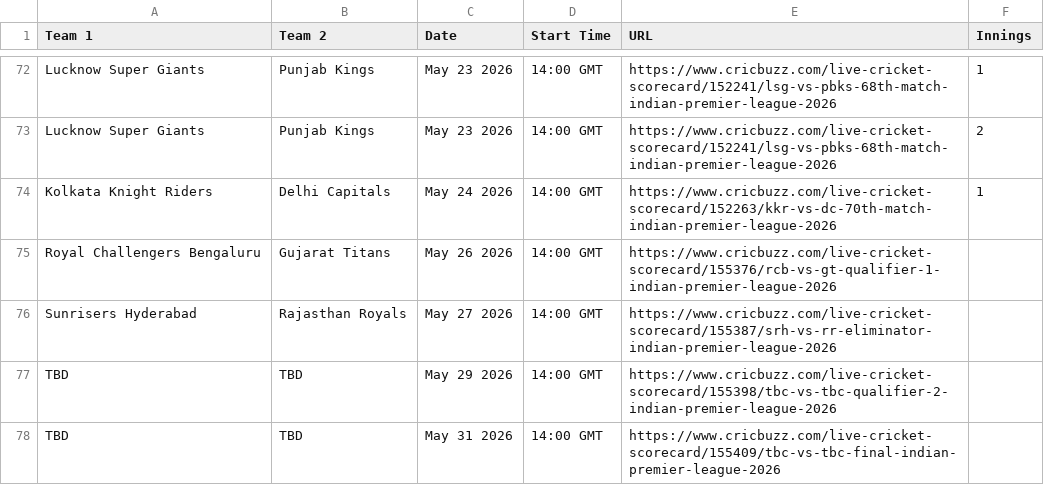
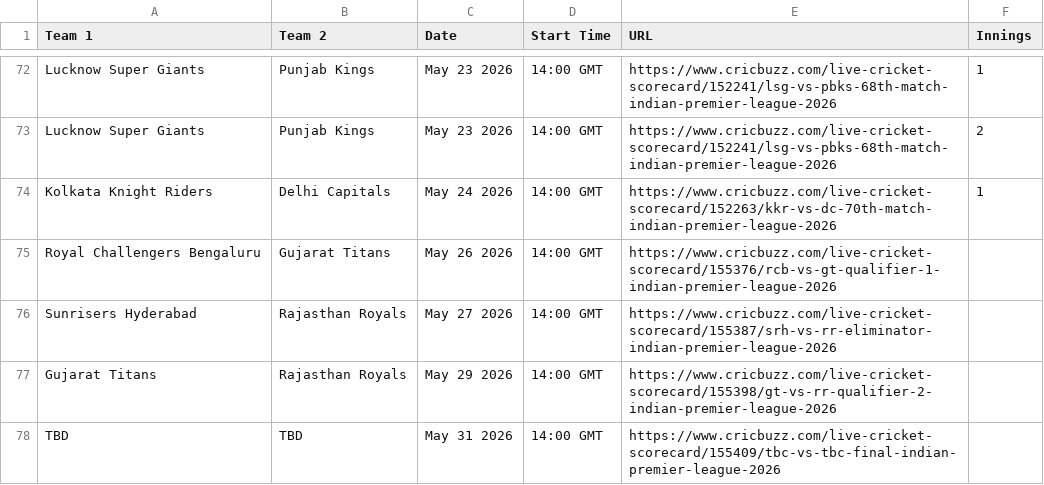
Before and after one commit to rounakdey/AIPL_Fantasy, a CSV file: match_schedule.csv, drawn as a sheet; only a part is shown, gaps mark what is left out.

```diff
--- a/match_schedule.csv
+++ b/match_schedule.csv
@@ -76,3 +76,3 @@ Royal Challengers Bengaluru,Gujarat Titans,May 26 2026,14:00 GMT,https://www.cri
 Sunrisers Hyderabad,Rajasthan Royals,May 27 2026,14:00 GMT,https://www.cricbuzz.com/live-cricket-scorecard/155387/srh-vs-rr-eliminator-indian-premier-league-2026,
-TBD,TBD,May 29 2026,14:00 GMT,https://www.cricbuzz.com/live-cricket-scorecard/155398/tbc-vs-tbc-qualifier-2-indian-premier-league-2026,
+Gujarat Titans,Rajasthan Royals,May 29 2026,14:00 GMT,https://www.cricbuzz.com/live-cricket-scorecard/155398/gt-vs-rr-qualifier-2-indian-premier-league-2026,
 TBD,TBD,May 31 2026,14:00 GMT,https://www.cricbuzz.com/live-cricket-scorecard/155409/tbc-vs-tbc-final-indian-premier-league-2026,
```
Also changed, not shown: h2h_schedule.csv.
